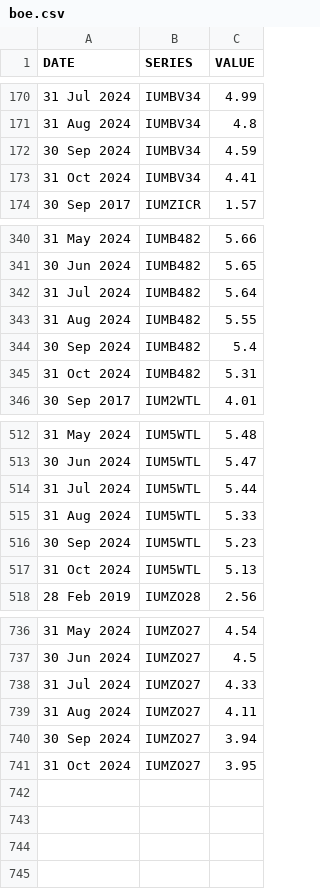
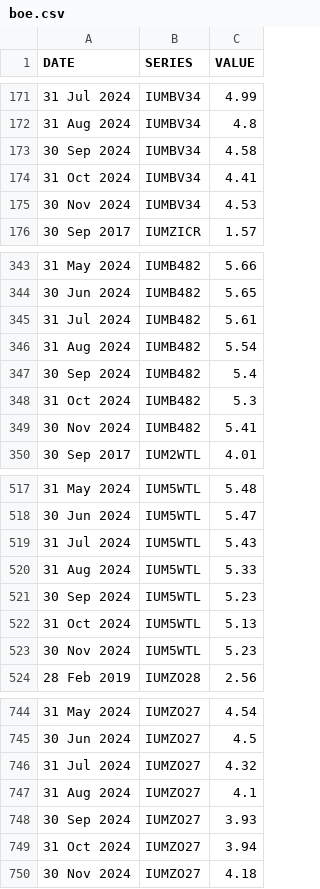
Before and after one commit to ONSdigital/bank-of-england-flat-data, a CSV file: boe.csv, drawn as a sheet; only a part is shown, gaps mark what is left out; the diff covers the shown part only.

```diff
--- a/boe.csv
+++ b/boe.csv
@@ -171,4 +172,5 @@ DATE,SERIES,VALUE
 31 Aug 2024,IUMBV34,4.8
-30 Sep 2024,IUMBV34,4.59
+30 Sep 2024,IUMBV34,4.58
 31 Oct 2024,IUMBV34,4.41
+30 Nov 2024,IUMBV34,4.53
 30 Sep 2017,IUMZICR,1.57
@@ -341,6 +344,7 @@ DATE,SERIES,VALUE
 30 Jun 2024,IUMB482,5.65
-31 Jul 2024,IUMB482,5.64
-31 Aug 2024,IUMB482,5.55
+31 Jul 2024,IUMB482,5.61
+31 Aug 2024,IUMB482,5.54
 30 Sep 2024,IUMB482,5.4
-31 Oct 2024,IUMB482,5.31
+31 Oct 2024,IUMB482,5.3
+30 Nov 2024,IUMB482,5.41
 30 Sep 2017,IUM2WTL,4.01
@@ -513,3 +518,3 @@ DATE,SERIES,VALUE
 30 Jun 2024,IUM5WTL,5.47
-31 Jul 2024,IUM5WTL,5.44
+31 Jul 2024,IUM5WTL,5.43
 31 Aug 2024,IUM5WTL,5.33
@@ -517,2 +522,3 @@ DATE,SERIES,VALUE
 31 Oct 2024,IUM5WTL,5.13
+30 Nov 2024,IUM5WTL,5.23
 28 Feb 2019,IUMZO28,2.56
@@ -737,5 +745,6 @@ DATE,SERIES,VALUE
 30 Jun 2024,IUMZO27,4.5
-31 Jul 2024,IUMZO27,4.33
-31 Aug 2024,IUMZO27,4.11
-30 Sep 2024,IUMZO27,3.94
-31 Oct 2024,IUMZO27,3.95
+31 Jul 2024,IUMZO27,4.32
+31 Aug 2024,IUMZO27,4.1
+30 Sep 2024,IUMZO27,3.93
+31 Oct 2024,IUMZO27,3.94
+30 Nov 2024,IUMZO27,4.18
```
Also changed, not shown: 5 added rows and 14 edited cells elsewhere in this file, 1 other file.
